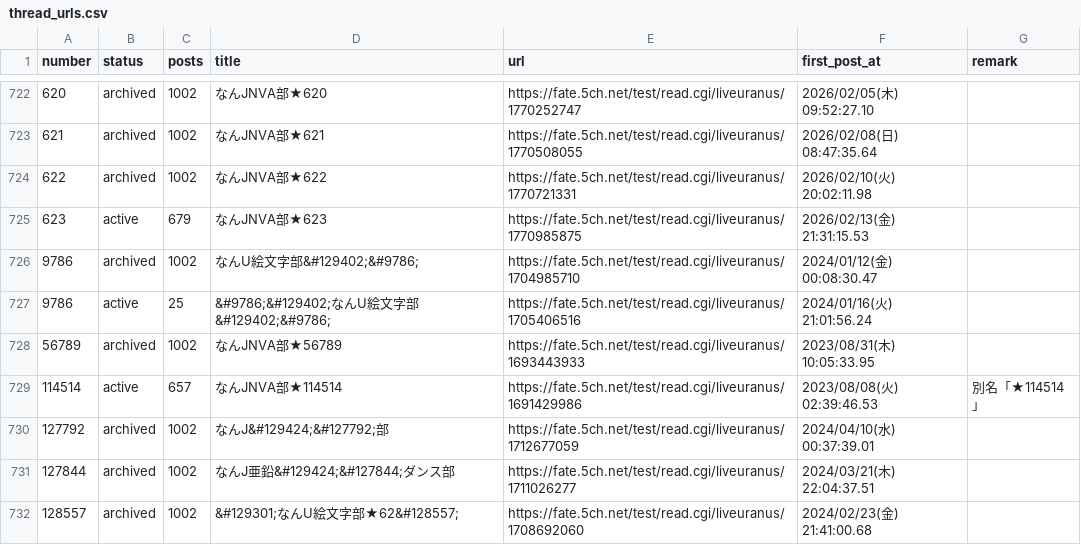
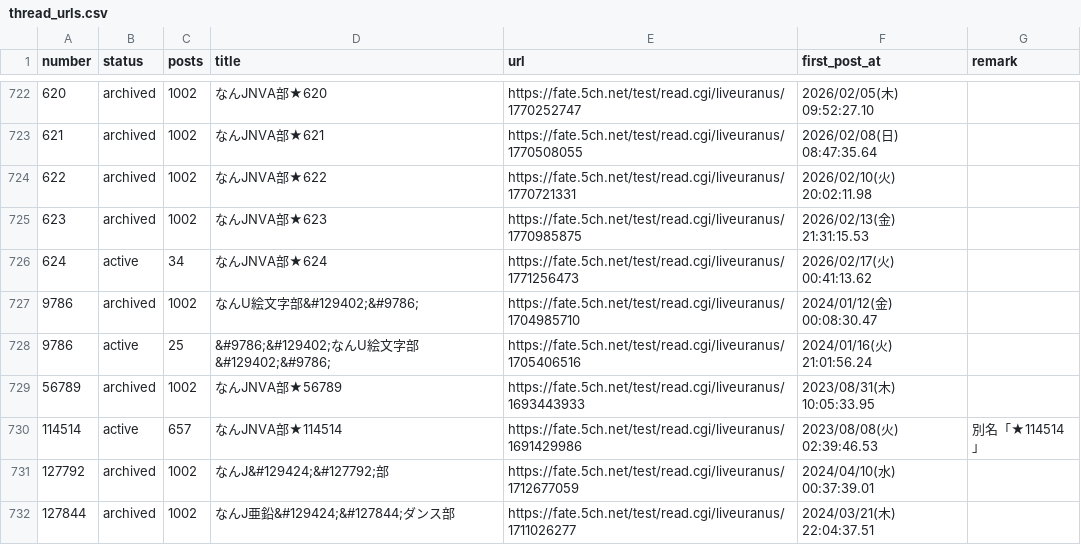
Before and after one commit to aka7774/nai_ch_wiki, a CSV file: thread_back_up/thread_urls.csv, drawn as a sheet; only a part is shown, gaps mark what is left out; the shorter side is filled out with more unchanged rows.

```diff
--- a/thread_back_up/thread_urls.csv
+++ b/thread_back_up/thread_urls.csv
@@ -724,3 +724,4 @@ number,status,posts,title,url,first_post_at,remark
 622,archived,1002,なんJNVA部★622,https://fate.5ch.net/test/read.cgi/liveuranus/1770721331,2026/02/10(火) 20:02:11.98,
-623,active,679,なんJNVA部★623,https://fate.5ch.net/test/read.cgi/liveuranus/1770985875,2026/02/13(金) 21:31:15.53,
+623,archived,1002,なんJNVA部★623,https://fate.5ch.net/test/read.cgi/liveuranus/1770985875,2026/02/13(金) 21:31:15.53,
+624,active,34,なんJNVA部★624,https://fate.5ch.net/test/read.cgi/liveuranus/1771256473,2026/02/17(火) 00:41:13.62,
 9786,archived,1002,なんU絵文字部&#129402;&#9786;,https://fate.5ch.net/test/read.cgi/liveuranus/1704985710,2024/01/12(金) 00:08:30.47,
```
Also changed, not shown: 57 other files.
